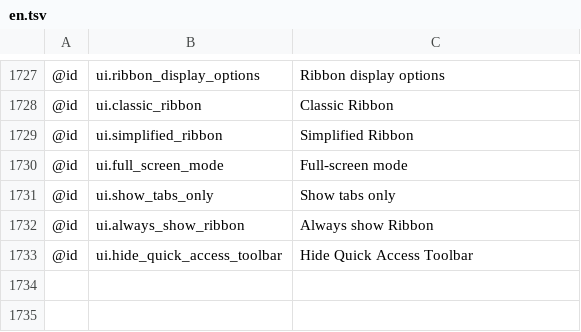
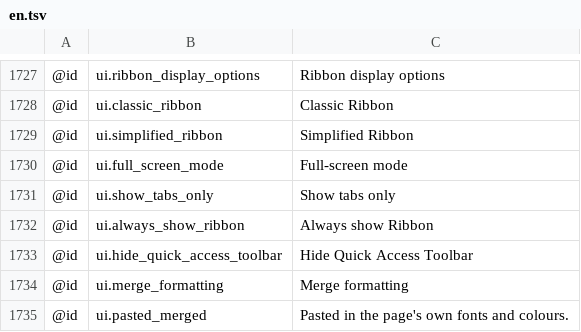
Before and after one commit to AlienTechSoftware/notecraft, a TSV file: i18n/en.tsv, drawn as a sheet; only a part is shown, gaps mark what is left out; the diff names each change by its address in the sheet, - before the commit and + after, or states it on an @@ line.

```diff
--- a/i18n/en.tsv
+++ b/i18n/en.tsv
+row 1734: @id | ui.merge_formatting | Merge formatting
+row 1735: @id | ui.pasted_merged | Pasted in the page's own fonts and colours.
```
Also changed, not shown: i18n/ar-XB.tsv, i18n/en-XA.tsv, 4 other files.
